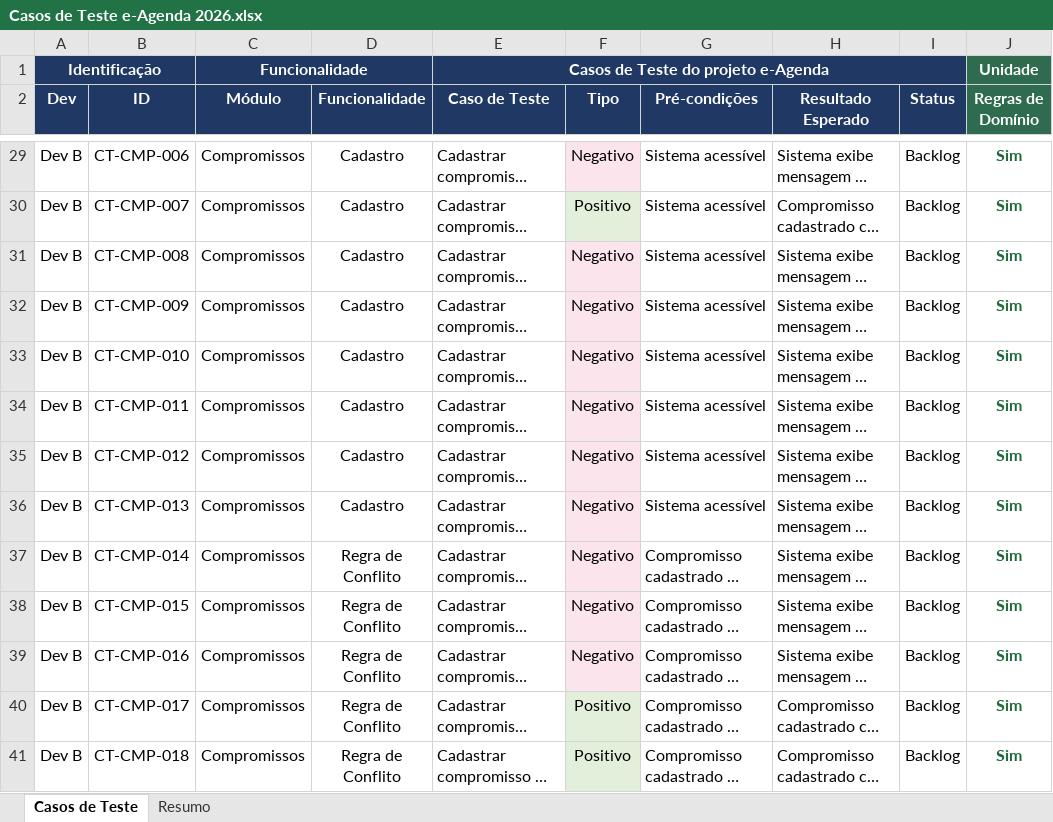
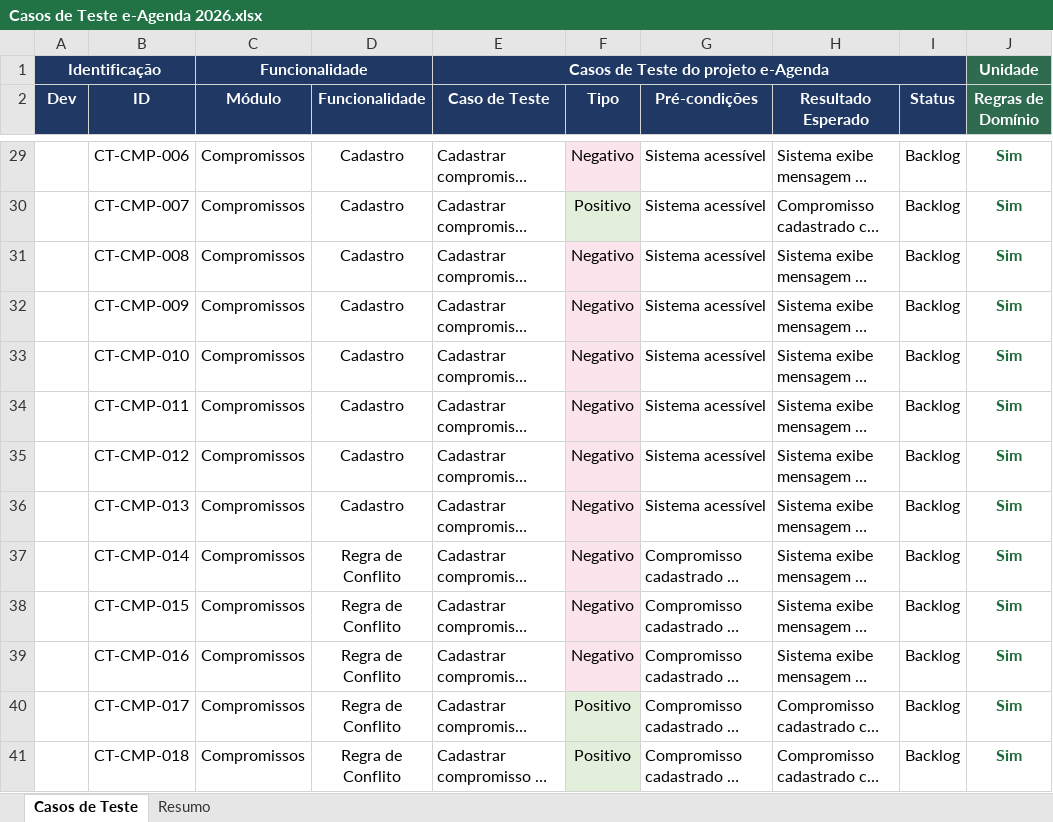
Before and after one commit to WriteLine-GreenLife-Devs/e-Agenda-Web, an Excel workbook: ReferenciasTestes/Casos de Teste e-Agenda 2026.xlsx, sheet Casos de Teste, drawn as a sheet; only a part is shown, gaps mark what is left out; long unchanged cells end in …; values as stored, in another font and other column widths than the file's, no borders; charts and pictures not drawn; the diff covers the shown part only; the diff names each change by its address in the sheet, - before the commit and + after, or states it on an @@ line.

```diff
--- a/ReferenciasTestes/Casos de Teste e-Agenda 2026.xlsx (sheet Casos de Teste)
+++ b/ReferenciasTestes/Casos de Teste e-Agenda 2026.xlsx (sheet Casos de Teste)
-A29:A41 (Dev): Dev B
+A29:A41 (Dev): (empty)
```
Also changed, not shown: 94 edited cells elsewhere in this sheet, charts or pictures, 4 other files.
